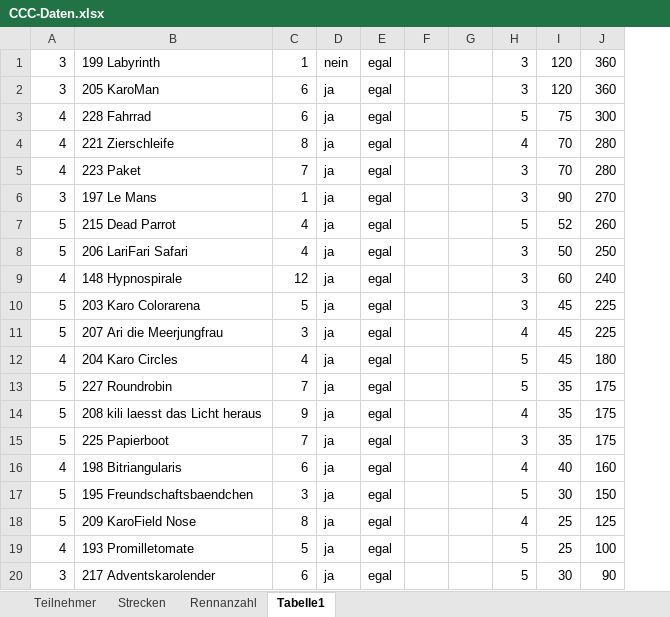
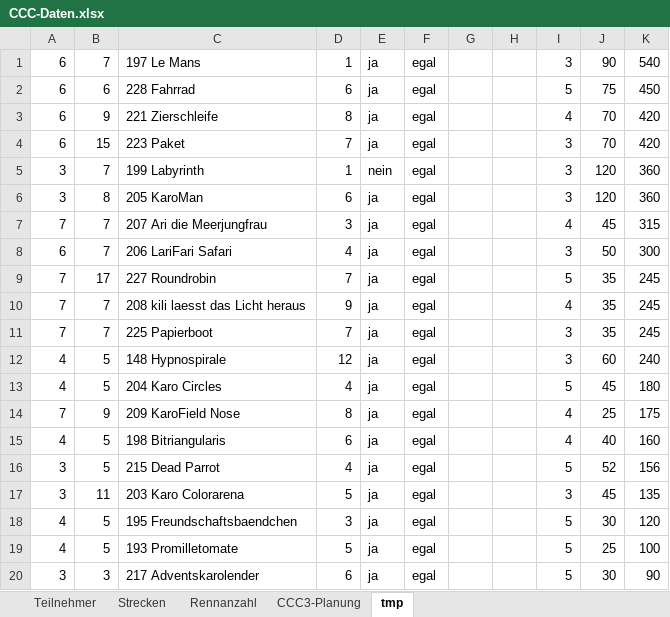
Before and after one commit to ultimate/KaroToolsCollection, an Excel workbook: CraZZZy Crash Challenge/CCC-Daten.xlsx, sheet tmp, drawn as a sheet; values as stored, in another font and other column widths than the file's, no borders; removed rows and columns are numbered as before the commit, all else as after; the diff names each change by its address in the sheet, - before the commit and + after, or states it on an @@ line.

```diff
--- a/CraZZZy Crash Challenge/CCC-Daten.xlsx (sheet tmp)
+++ b/CraZZZy Crash Challenge/CCC-Daten.xlsx (sheet tmp)
-sheet tab: Tabelle1
+sheet tab: tmp
+sheet tab: CCC3-Planung
+column B, rows 5-6: 7 | 8; row 8: 7; rows 12-15: 5 | 5 | 9 | 5; rows 18-20: 5 | 5 | 3
+row 1: 6 | 7 | 197 Le Mans | 1 | ja | egal |  |  | 3 | 90 | 540
+row 2: 6 | 6 | 228 Fahrrad | 6 | ja | egal |  |  | 5 | 75 | 450
+row 3: 6 | 9 | 221 Zierschleife | 8 | ja | egal |  |  | 4 | 70 | 420
+row 4: 6 | 15 | 223 Paket | 7 | ja | egal |  |  | 3 | 70 | 420
-row 3: 4 | 228 Fahrrad | 6 | ja | egal |  |  | 5 | 75 | 300
-row 4: 4 | 221 Zierschleife | 8 | ja | egal |  |  | 4 | 70 | 280
-row 5: 4 | 223 Paket | 7 | ja | egal |  |  | 3 | 70 | 280
-row 6: 3 | 197 Le Mans | 1 | ja | egal |  |  | 3 | 90 | 270
-row 7: 5 | 215 Dead Parrot | 4 | ja | egal |  |  | 5 | 52 | 260
+row 7: 7 | 7 | 207 Ari die Meerjungfrau | 3 | ja | egal |  |  | 4 | 45 | 315
-A8: 5
+A8: 6
-K8: 250
+K8: 300
+row 9: 7 | 17 | 227 Roundrobin | 7 | ja | egal |  |  | 5 | 35 | 245
+row 10: 7 | 7 | 208 kili laesst das Licht heraus | 9 | ja | egal |  |  | 4 | 35 | 245
+row 11: 7 | 7 | 225 Papierboot | 7 | ja | egal |  |  | 3 | 35 | 245
-row 10: 5 | 203 Karo Colorarena | 5 | ja | egal |  |  | 3 | 45 | 225
-row 11: 5 | 207 Ari die Meerjungfrau | 3 | ja | egal |  |  | 4 | 45 | 225
-row 13: 5 | 227 Roundrobin | 7 | ja | egal |  |  | 5 | 35 | 175
-A14: 5
+A14: 7
-C14: 208 kili laesst das Licht heraus
+C14: 209 KaroField Nose
-D14: 9
+D14: 8
-J14: 35
+J14: 25
-row 15: 5 | 225 Papierboot | 7 | ja | egal |  |  | 3 | 35 | 175
+row 16: 3 | 5 | 215 Dead Parrot | 4 | ja | egal |  |  | 5 | 52 | 156
+row 17: 3 | 11 | 203 Karo Colorarena | 5 | ja | egal |  |  | 3 | 45 | 135
-A18: 5
+A18: 4
-K18: 150
+K18: 120
-row 18: 5 | 209 KaroField Nose | 8 | ja | egal |  |  | 4 | 25 | 125
```
Also changed, not shown: sheet Strecken.
